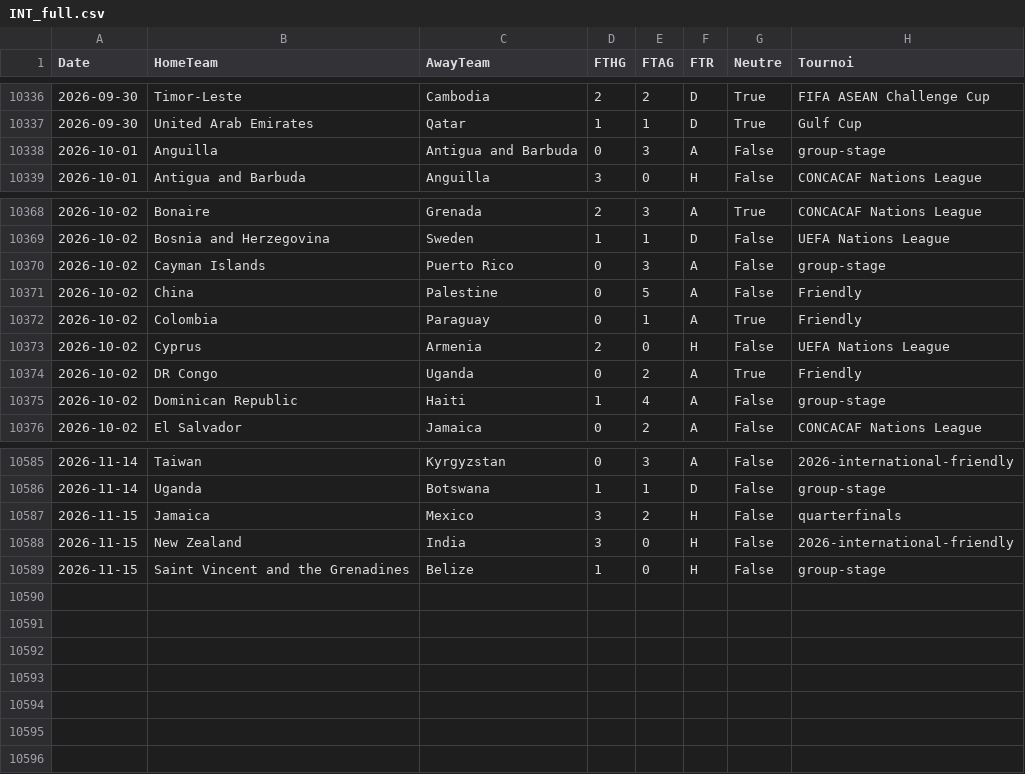
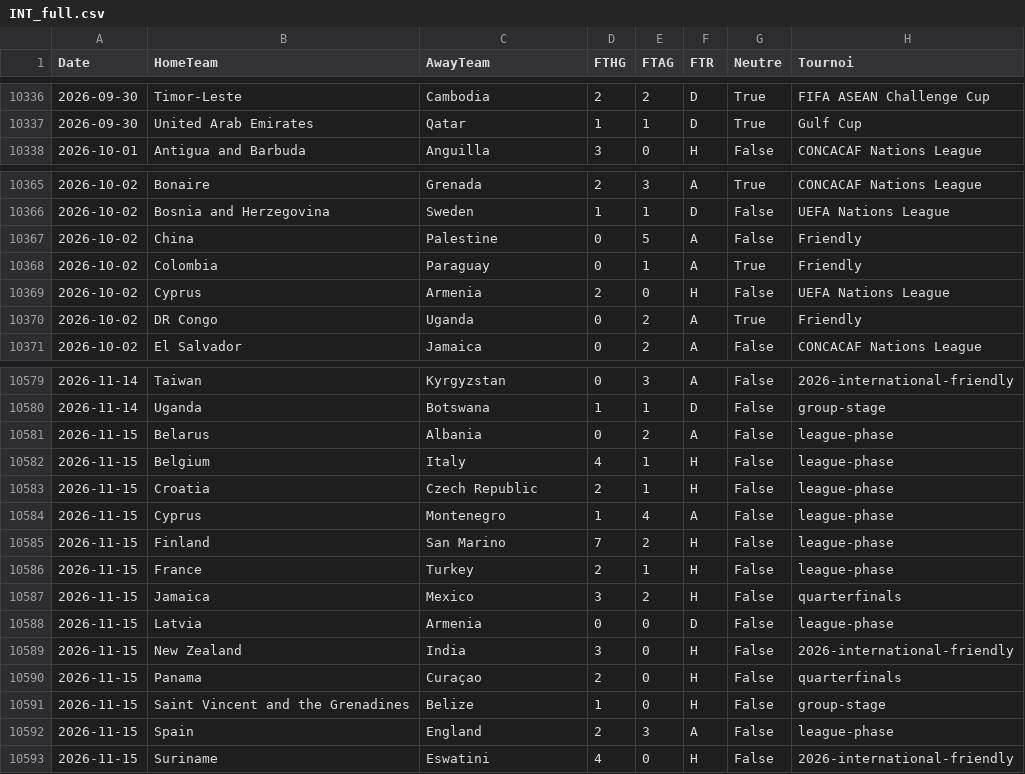
Before and after one commit to EssicOuroumav/kateni, a CSV file: INT_full.csv, drawn as a sheet; only a part is shown, gaps mark what is left out; the diff covers the shown part only.

```diff
--- a/INT_full.csv
+++ b/INT_full.csv
@@ -10337,3 +10337,2 @@ Date,HomeTeam,AwayTeam,FTHG,FTAG,FTR,Neutre,Tournoi
 2026-09-30,United Arab Emirates,Qatar,1,1,D,True,Gulf Cup
-2026-10-01,Anguilla,Antigua and Barbuda,0,3,A,False,group-stage
 2026-10-01,Antigua and Barbuda,Anguilla,3,0,H,False,CONCACAF Nations League
@@ -10369,3 +10366,2 @@ Date,HomeTeam,AwayTeam,FTHG,FTAG,FTR,Neutre,Tournoi
 2026-10-02,Bosnia and Herzegovina,Sweden,1,1,D,False,UEFA Nations League
-2026-10-02,Cayman Islands,Puerto Rico,0,3,A,False,group-stage
 2026-10-02,China,Palestine,0,5,A,False,Friendly
@@ -10374,3 +10370,2 @@ Date,HomeTeam,AwayTeam,FTHG,FTAG,FTR,Neutre,Tournoi
 2026-10-02,DR Congo,Uganda,0,2,A,True,Friendly
-2026-10-02,Dominican Republic,Haiti,1,4,A,False,group-stage
 2026-10-02,El Salvador,Jamaica,0,2,A,False,CONCACAF Nations League
@@ -10586,4 +10580,14 @@ Date,HomeTeam,AwayTeam,FTHG,FTAG,FTR,Neutre,Tournoi
 2026-11-14,Uganda,Botswana,1,1,D,False,group-stage
+2026-11-15,Belarus,Albania,0,2,A,False,league-phase
+2026-11-15,Belgium,Italy,4,1,H,False,league-phase
+2026-11-15,Croatia,Czech Republic,2,1,H,False,league-phase
+2026-11-15,Cyprus,Montenegro,1,4,A,False,league-phase
+2026-11-15,Finland,San Marino,7,2,H,False,league-phase
+2026-11-15,France,Turkey,2,1,H,False,league-phase
 2026-11-15,Jamaica,Mexico,3,2,H,False,quarterfinals
+2026-11-15,Latvia,Armenia,0,0,D,False,league-phase
 2026-11-15,New Zealand,India,3,0,H,False,2026-international-friendly
+2026-11-15,Panama,Curaçao,2,0,H,False,quarterfinals
 2026-11-15,Saint Vincent and the Grenadines,Belize,1,0,H,False,group-stage
+2026-11-15,Spain,England,2,3,A,False,league-phase
+2026-11-15,Suriname,Eswatini,4,0,H,False,2026-international-friendly
```
Also changed, not shown: 3 removed rows elsewhere in this file, BRA_full.csv, MEX_full.csv, 4 other files.
